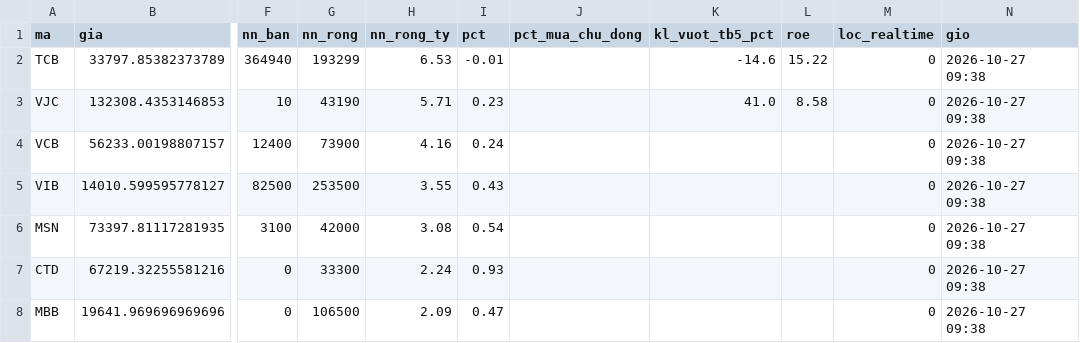
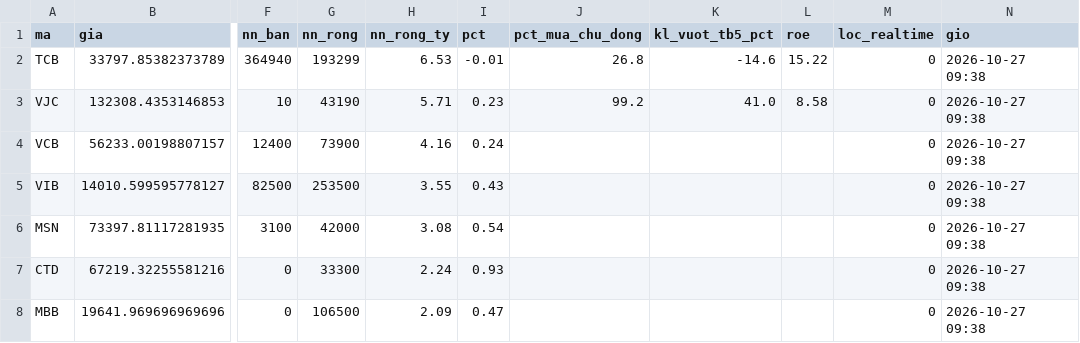
Before and after one commit to quangn1975/do-rong-hose, a CSV file: data/khoi_ngoai.csv, drawn as a sheet; only a part is shown, gaps mark what is left out; the diff names each change by its address in the sheet, - before the commit and + after, or states it on an @@ line.

```diff
--- a/data/khoi_ngoai.csv
+++ b/data/khoi_ngoai.csv
-J2 (pct_mua_chu_dong): (empty)
+J2 (pct_mua_chu_dong): 26.8
-J3 (pct_mua_chu_dong): (empty)
+J3 (pct_mua_chu_dong): 99.2
```
Also changed, not shown: 1 other file.
